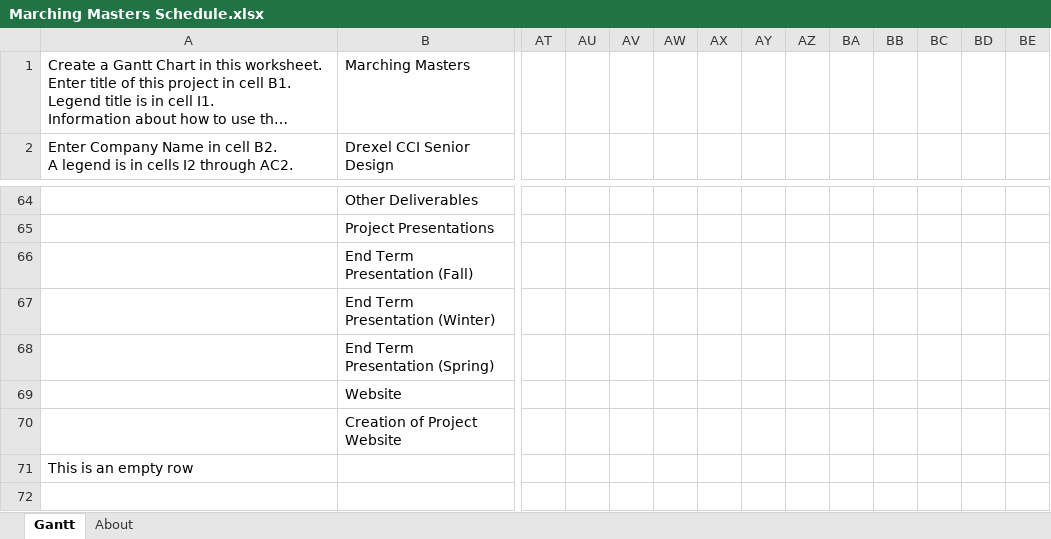
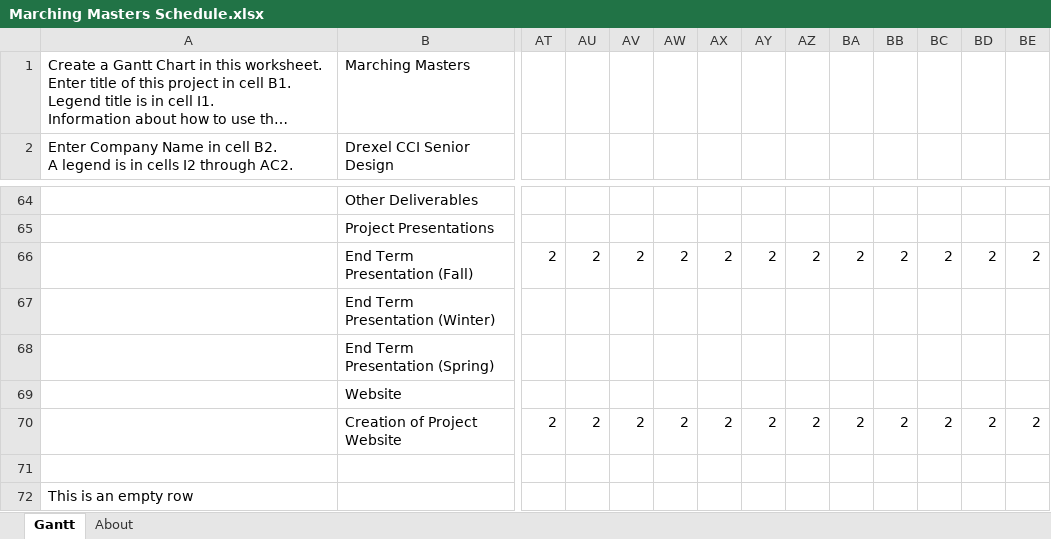
Before and after one commit to Bbulicki/MarchingMasters, an Excel workbook: Documents/Meeting Updates/Marching Masters Schedule.xlsx, sheet Gantt, drawn as a sheet; only a part is shown, gaps mark what is left out; long unchanged cells end in …; values as stored, in another font and other column widths than the file's, no cell formats; charts and pictures and conditional formats and table styles not drawn; rows hold the shown columns only; the diff covers the shown part only; the diff names each change by its address in the sheet, - before the commit and + after, or states it on an @@ line.

```diff
--- a/Documents/Meeting Updates/Marching Masters Schedule.xlsx (sheet Gantt)
+++ b/Documents/Meeting Updates/Marching Masters Schedule.xlsx (sheet Gantt)
-AT66: (empty)
+AT66: 2
-AU66: (empty)
+AU66: 2
-AV66: (empty)
+AV66: 2
-AW66: (empty)
+AW66: 2
-AX66: (empty)
+AX66: 2
-AY66: (empty)
+AY66: 2
-AZ66: (empty)
+AZ66: 2
-BA66: (empty)
+BA66: 2
-BB66: (empty)
+BB66: 2
-BC66: (empty)
+BC66: 2
-BD66: (empty)
+BD66: 2
-BE66: (empty)
+BE66: 2
-AT70: (empty)
+AT70: 2
-AU70: (empty)
+AU70: 2
-AV70: (empty)
+AV70: 2
-AW70: (empty)
+AW70: 2
-AX70: (empty)
+AX70: 2
-AY70: (empty)
+AY70: 2
-AZ70: (empty)
+AZ70: 2
-BA70: (empty)
+BA70: 2
-BB70: (empty)
+BB70: 2
-BC70: (empty)
+BC70: 2
-BD70: (empty)
+BD70: 2
-BE70: (empty)
+BE70: 2
+row 71: (empty)
```
Also changed, not shown: 2 added rows, 2 removed rows and 28 edited cells elsewhere in this sheet, cell formats, formulas that keep their value, 1 other file.
